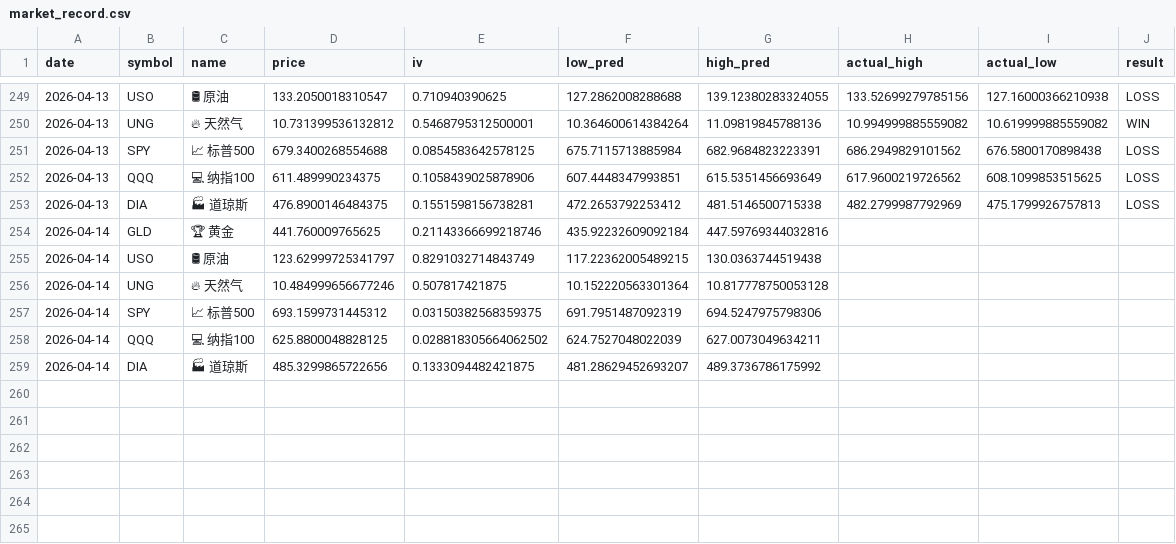
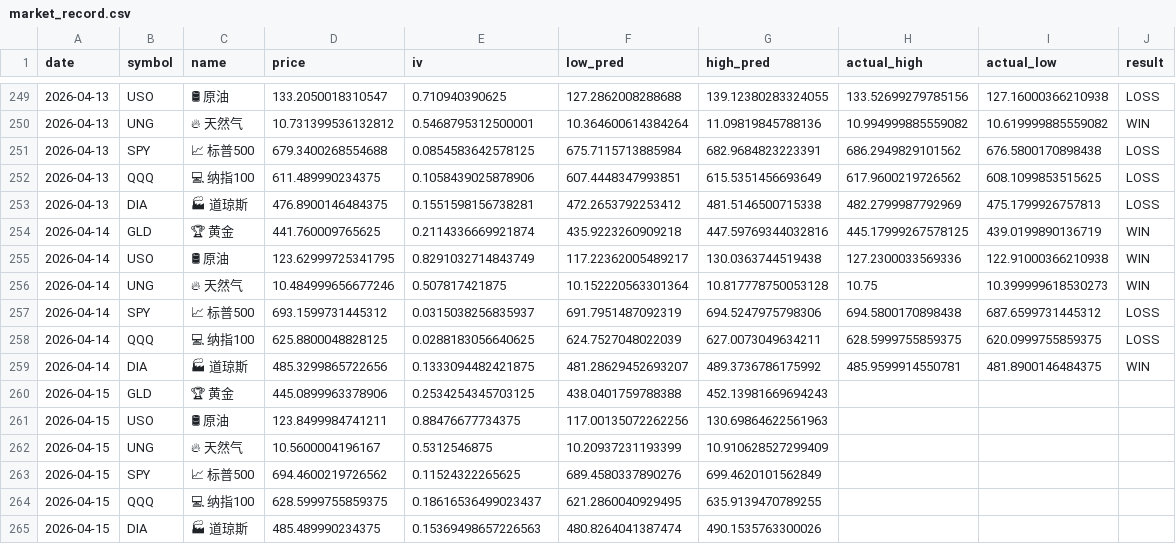
Before and after one commit to dancai1024/dancaidaily-market-Databot, a CSV file: market_record.csv, drawn as a sheet; only a part is shown, gaps mark what is left out; the diff names each change by its address in the sheet, - before the commit and + after, or states it on an @@ line.

```diff
--- a/market_record.csv
+++ b/market_record.csv
-E254 (iv): 0.21143366699218746
+E254 (iv): 0.2114336669921874
-F254 (low_pred): 435.92232609092184
+F254 (low_pred): 435.9223260909218
-H254 (actual_high): (empty)
+H254 (actual_high): 445.17999267578125
-I254 (actual_low): (empty)
+I254 (actual_low): 439.0199890136719
-J254:J256 (result): (empty)
+J254:J256 (result): WIN
-D255 (price): 123.62999725341797
+D255 (price): 123.62999725341795
-F255 (low_pred): 117.22362005489215
+F255 (low_pred): 117.22362005489217
-H255 (actual_high): (empty)
+H255 (actual_high): 127.2300033569336
-I255 (actual_low): (empty)
+I255 (actual_low): 122.91000366210938
-H256 (actual_high): (empty)
+H256 (actual_high): 10.75
-I256 (actual_low): (empty)
+I256 (actual_low): 10.399999618530273
-E257 (iv): 0.03150382568359375
+E257 (iv): 0.0315038256835937
-H257 (actual_high): (empty)
+H257 (actual_high): 694.5800170898438
-I257 (actual_low): (empty)
+I257 (actual_low): 687.6599731445312
-J257:J258 (result): (empty)
+J257:J258 (result): LOSS
-E258 (iv): 0.028818305664062502
+E258 (iv): 0.0288183056640625
-H258 (actual_high): (empty)
+H258 (actual_high): 628.5999755859375
-I258 (actual_low): (empty)
+I258 (actual_low): 620.0999755859375
-H259 (actual_high): (empty)
+H259 (actual_high): 485.9599914550781
-I259 (actual_low): (empty)
+I259 (actual_low): 481.8900146484375
-J259 (result): (empty)
+J259 (result): WIN
+row 260: 2026-04-15 | GLD | 🏆 黄金 | 445.0899963378906 | 0.2534254345703125 | 438.0401759788388 | 452.13981669694243
+row 261: 2026-04-15 | USO | 🛢 原油 | 123.8499984741211 | 0.88476677734375 | 117.00135072262256 | 130.69864622561963
+row 262: 2026-04-15 | UNG | 🔥 天然气 | 10.5600004196167 | 0.5312546875 | 10.20937231193399 | 10.910628527299409
+row 263: 2026-04-15 | SPY | 📈 标普500 | 694.4600219726562 | 0.11524322265625 | 689.4580337890276 | 699.4620101562849
+row 264: 2026-04-15 | QQQ | 💻 纳指100 | 628.5999755859375 | 0.18616536499023437 | 621.2860040929495 | 635.9139470789255
+row 265: 2026-04-15 | DIA | 🏭 道琼斯 | 485.489990234375 | 0.15369498657226563 | 480.8264041387474 | 490.1535763300026
```
